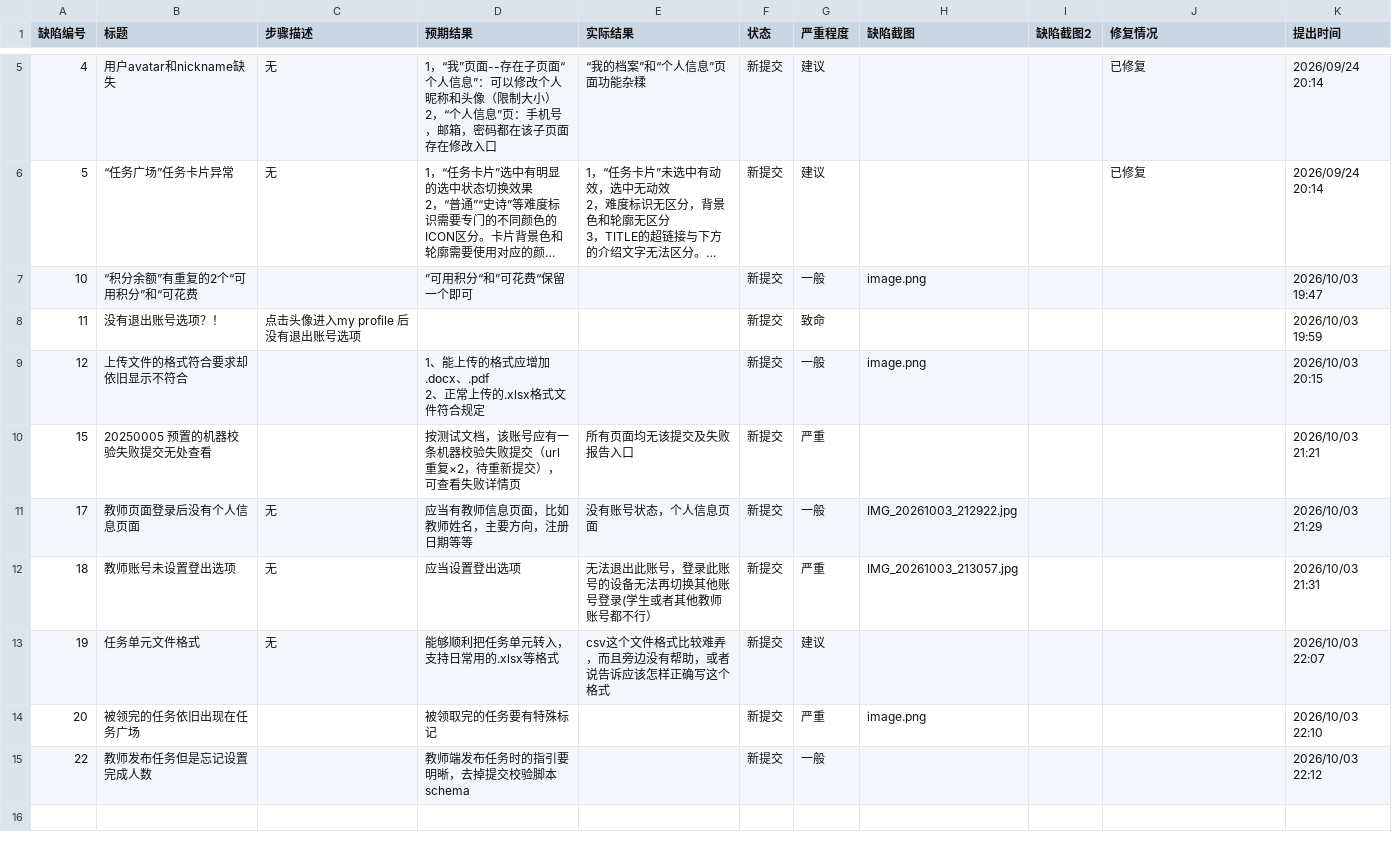
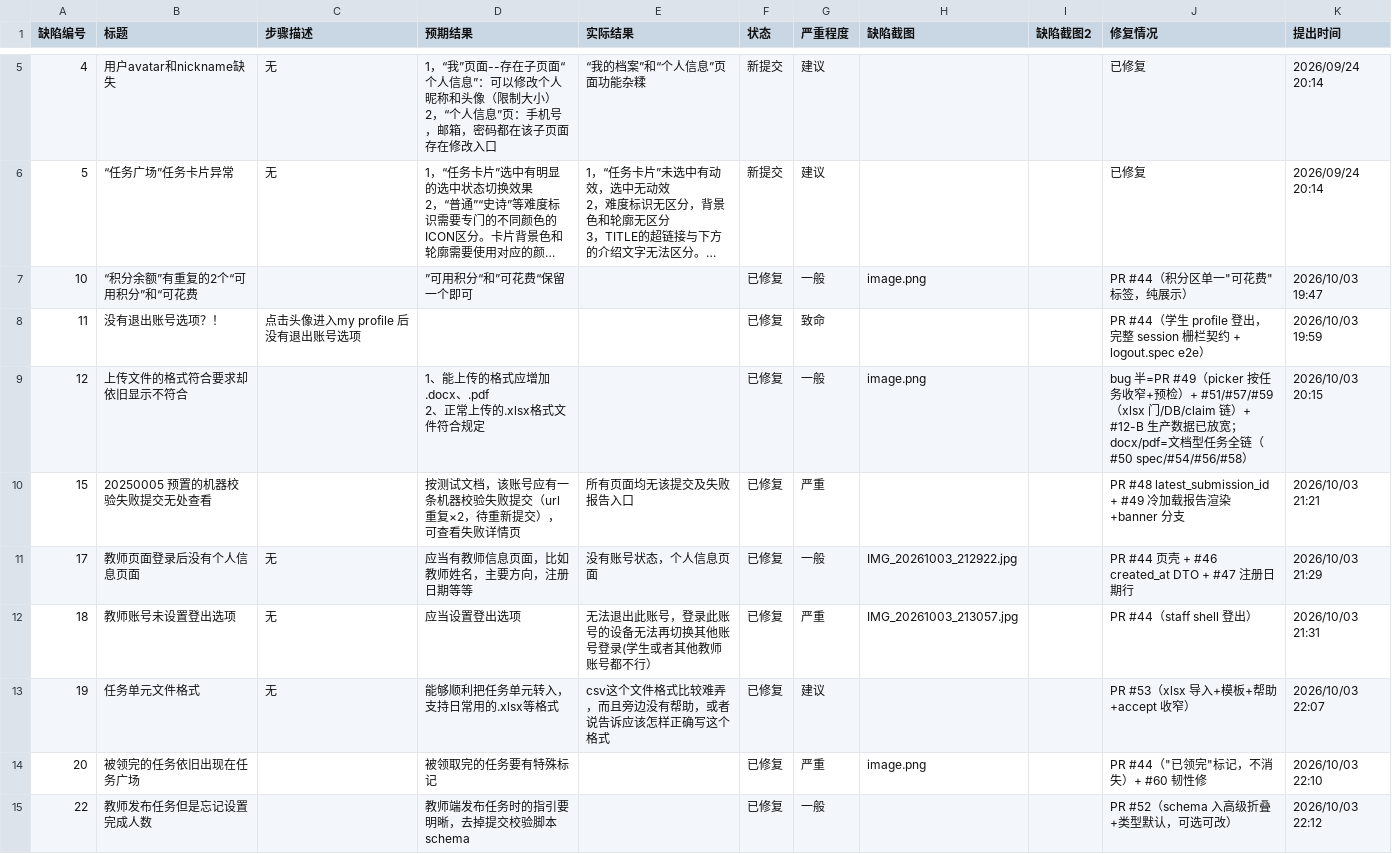
Before and after one commit to Penghuige/campus-quest, a CSV file: docs/qa/defects-20261003.csv, drawn as a sheet; only a part is shown, gaps mark what is left out; long unchanged cells end in …; the diff names each change by its address in the sheet, - before the commit and + after, or states it on an @@ line.

Commit message:
docs(qa): backfill the 2026-10-03 batch — all 9 defects fixed and deployed

```diff
--- a/docs/qa/defects-20261003.csv
+++ b/docs/qa/defects-20261003.csv
-F7:F15 (状态): 新提交
+F7:F15 (状态): 已修复
-J7 (修复情况): (empty)
+J7 (修复情况): PR #44（积分区单一"可花费"标签，纯展示）
-J8 (修复情况): (empty)
+J8 (修复情况): PR #44（学生 profile 登出，完整 session 栅栏契约 + logout.spec e2e）
-J9 (修复情况): (empty)
+J9 (修复情况): bug 半=PR #49（picker 按任务收窄+预检）+ #51/#57/#59（xlsx 门/DB/claim 链）+ #12-B 生产数据已放宽；docx/pdf=文档型任务全链（#50 spec/#54/#56/#58）
-J10 (修复情况): (empty)
+J10 (修复情况): PR #48 latest_submission_id + #49 冷加载报告渲染+banner 分支
-J11 (修复情况): (empty)
+J11 (修复情况): PR #44 页壳 + #46 created_at DTO + #47 注册日期行
-J12 (修复情况): (empty)
+J12 (修复情况): PR #44（staff shell 登出）
-J13 (修复情况): (empty)
+J13 (修复情况): PR #53（xlsx 导入+模板+帮助+accept 收窄）
-J14 (修复情况): (empty)
+J14 (修复情况): PR #44（"已领完"标记，不消失）+ #60 韧性修
-J15 (修复情况): (empty)
+J15 (修复情况): PR #52（schema 入高级折叠+类型默认，可选可改）
```
